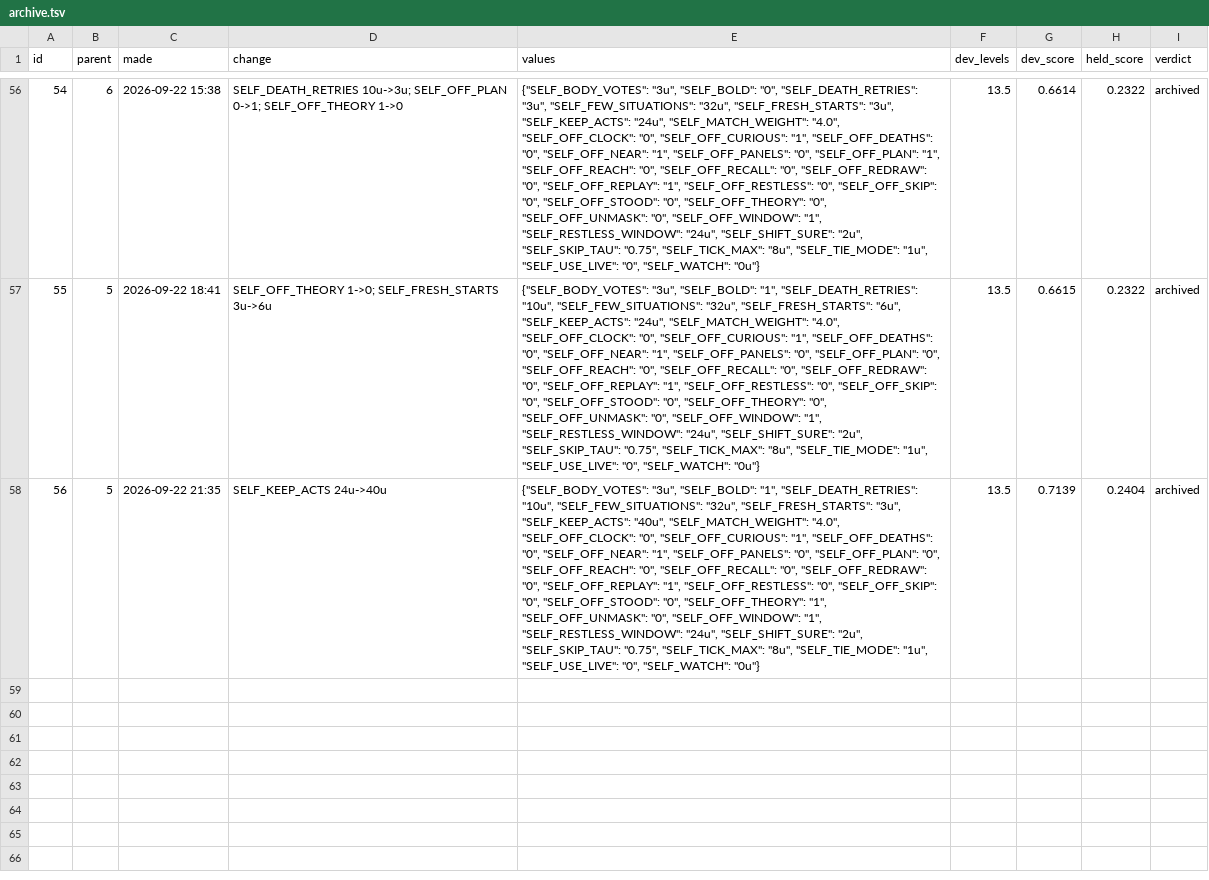
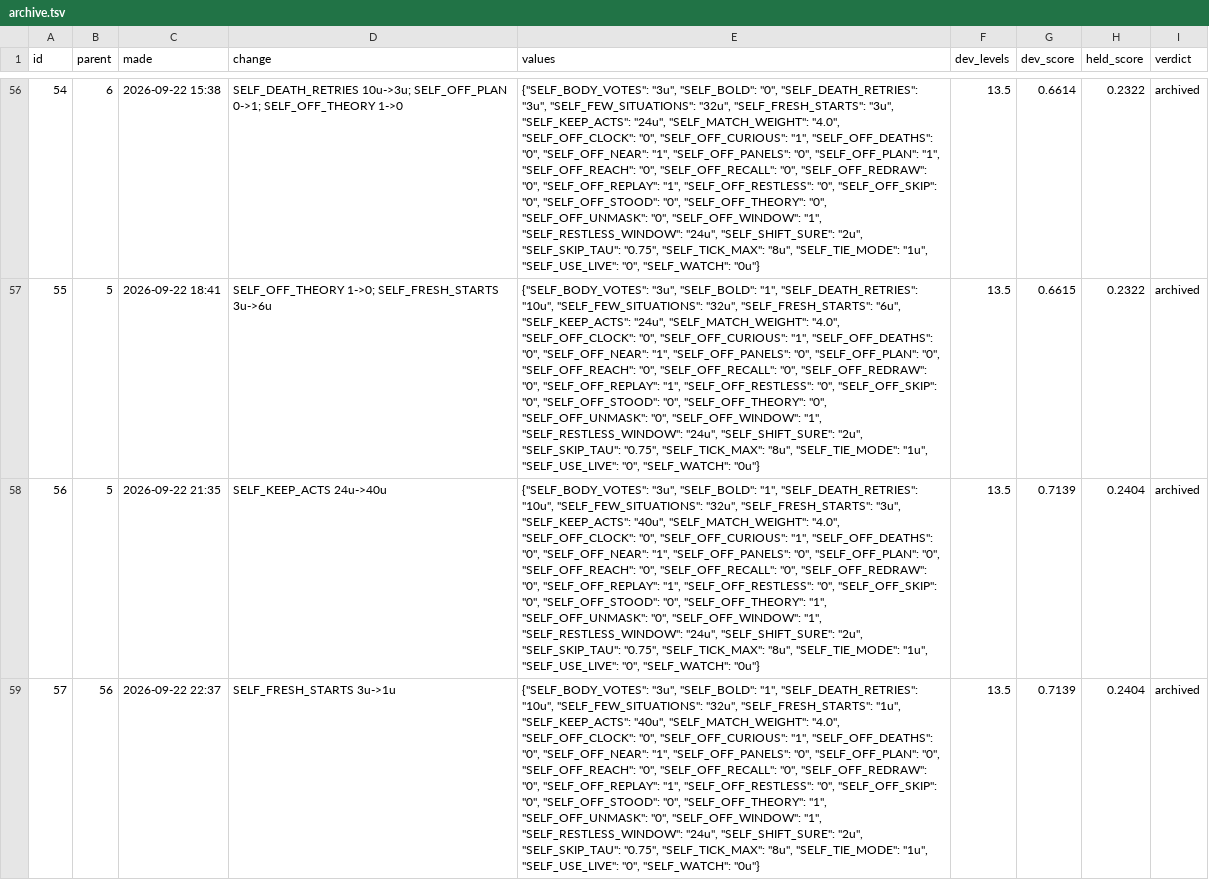
Before and after one commit to pra-ji-moh/ciall, a TSV file: child/archive.tsv, drawn as a sheet; only a part is shown, gaps mark what is left out; the diff names each change by its address in the sheet, - before the commit and + after, or states it on an @@ line.

Commit message:
child: 2026-09-22 22:30  this stretch 17 of 183 levels; best ever 24; 3 min; game:now/best ar25:0/2 cd82:1/2 dc22:1/1 bp35:0/1

```diff
--- a/child/archive.tsv
+++ b/child/archive.tsv
+row 59: 57 | 56 | 2026-09-22 22:37 | SELF_FRESH_STARTS 3u->1u | {"SELF_BODY_VOTES": "3u", "SELF_BOLD": "1", "SELF_DEATH_RETRIES": "10u", "SELF_FEW_SITUATIONS": "32u", "SELF_FRESH_STARTS": "1u", "SELF_KEEP_ACTS": "40u", "SELF_MATCH_WEIGHT": "4.0", "SELF_OFF_CLOCK": "0", "SELF_OFF_CURIOUS": "1", "SELF_OFF_DEATHS": "0", "SELF_OFF_NEAR": "1", "SELF_OFF_PANELS": "0", "SELF_OFF_PLAN": "0", "SELF_OFF_REACH": "0", "SELF_OFF_RECALL": "0", "SELF_OFF_REDRAW": "0", "SELF_OFF_REPLAY": "1", "SELF_OFF_RESTLESS": "0", "SELF_OFF_SKIP": "0", "SELF_OFF_STOOD": "0", "SELF_OFF_THEORY": "1", "SELF_OFF_UNMASK": "0", "SELF_OFF_WINDOW": "1", "SELF_RESTLESS_WINDOW": "24u", "SELF_SHIFT_SURE": "2u", "SELF_SKIP_TAU": "0.75", "SELF_TICK_MAX": "8u", "SELF_TIE_MODE": "1u", "SELF_USE_LIVE": "0", "SELF_WATCH": "0u"} | 13.5 | 0.7139 | 0.2404 | archived
```
Also changed, not shown: 32 other files.
